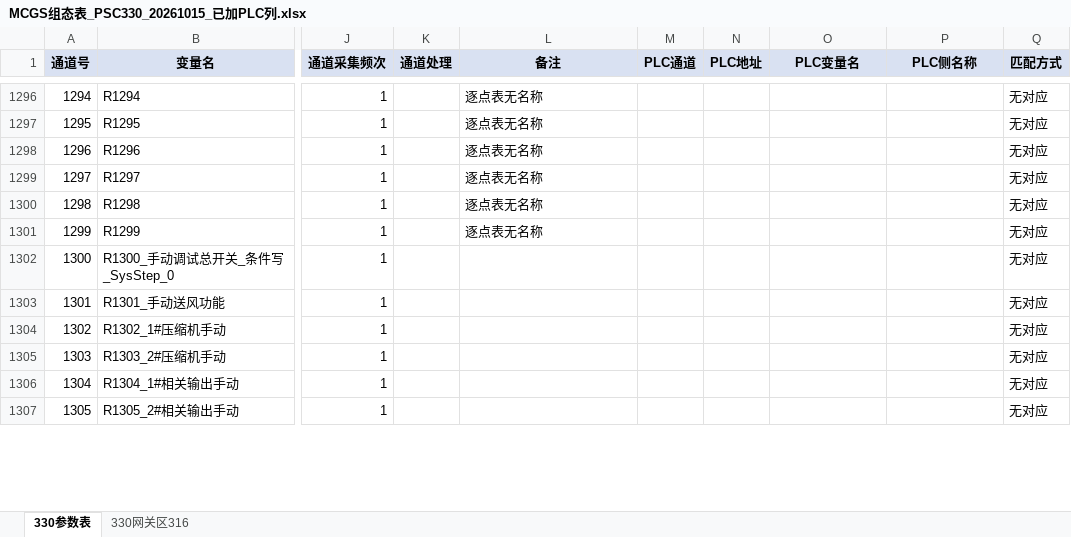
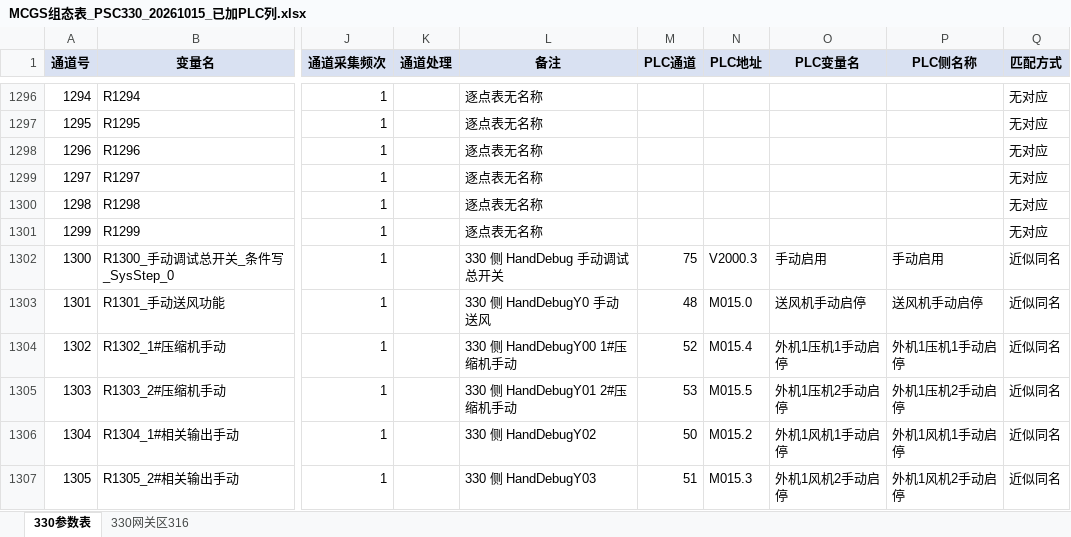
Before and after one commit to zhihenggege-bot/tool, an Excel workbook: MCGS组态表_PSC330_20261015_已加PLC列.xlsx, sheet 330参数表, drawn as a sheet; only a part is shown, gaps mark what is left out; values as stored, in another font and other column widths than the file's, no borders; the diff covers the shown part only; the diff names each change by its address in the sheet, - before the commit and + after, or states it on an @@ line.

```diff
--- a/MCGS组态表_PSC330_20261015_已加PLC列.xlsx (sheet 330参数表)
+++ b/MCGS组态表_PSC330_20261015_已加PLC列.xlsx (sheet 330参数表)
-L1302 (备注): (empty)
+L1302 (备注): 330 侧 HandDebug 手动调试总开关
-M1302 (PLC通道): (empty)
+M1302 (PLC通道): 75
-N1302 (PLC地址): (empty)
+N1302 (PLC地址): V2000.3
-O1302 (PLC变量名): (empty)
+O1302 (PLC变量名): 手动启用
-P1302 (PLC侧名称): (empty)
+P1302 (PLC侧名称): 手动启用
-Q1302:Q1307 (匹配方式): 无对应
+Q1302:Q1307 (匹配方式): 近似同名
-L1303 (备注): (empty)
+L1303 (备注): 330 侧 HandDebugY0 手动送风
-M1303 (PLC通道): (empty)
+M1303 (PLC通道): 48
-N1303 (PLC地址): (empty)
+N1303 (PLC地址): M015.0
-O1303 (PLC变量名): (empty)
+O1303 (PLC变量名): 送风机手动启停
-P1303 (PLC侧名称): (empty)
+P1303 (PLC侧名称): 送风机手动启停
-L1304 (备注): (empty)
+L1304 (备注): 330 侧 HandDebugY00 1#压缩机手动
-M1304 (PLC通道): (empty)
+M1304 (PLC通道): 52
-N1304 (PLC地址): (empty)
+N1304 (PLC地址): M015.4
-O1304 (PLC变量名): (empty)
+O1304 (PLC变量名): 外机1压机1手动启停
-P1304 (PLC侧名称): (empty)
+P1304 (PLC侧名称): 外机1压机1手动启停
-L1305 (备注): (empty)
+L1305 (备注): 330 侧 HandDebugY01 2#压缩机手动
-M1305 (PLC通道): (empty)
+M1305 (PLC通道): 53
-N1305 (PLC地址): (empty)
+N1305 (PLC地址): M015.5
-O1305 (PLC变量名): (empty)
+O1305 (PLC变量名): 外机1压机2手动启停
-P1305 (PLC侧名称): (empty)
+P1305 (PLC侧名称): 外机1压机2手动启停
-L1306 (备注): (empty)
+L1306 (备注): 330 侧 HandDebugY02
-M1306 (PLC通道): (empty)
+M1306 (PLC通道): 50
-N1306 (PLC地址): (empty)
+N1306 (PLC地址): M015.2
-O1306 (PLC变量名): (empty)
+O1306 (PLC变量名): 外机1风机1手动启停
-P1306 (PLC侧名称): (empty)
+P1306 (PLC侧名称): 外机1风机1手动启停
-L1307 (备注): (empty)
+L1307 (备注): 330 侧 HandDebugY03
-M1307 (PLC通道): (empty)
+M1307 (PLC通道): 51
-N1307 (PLC地址): (empty)
+N1307 (PLC地址): M015.3
-O1307 (PLC变量名): (empty)
+O1307 (PLC变量名): 外机1风机2手动启停
-P1307 (PLC侧名称): (empty)
+P1307 (PLC侧名称): 外机1风机2手动启停
```
Also changed, not shown: 295 edited cells elsewhere in this sheet, sheet 330网关区316.
